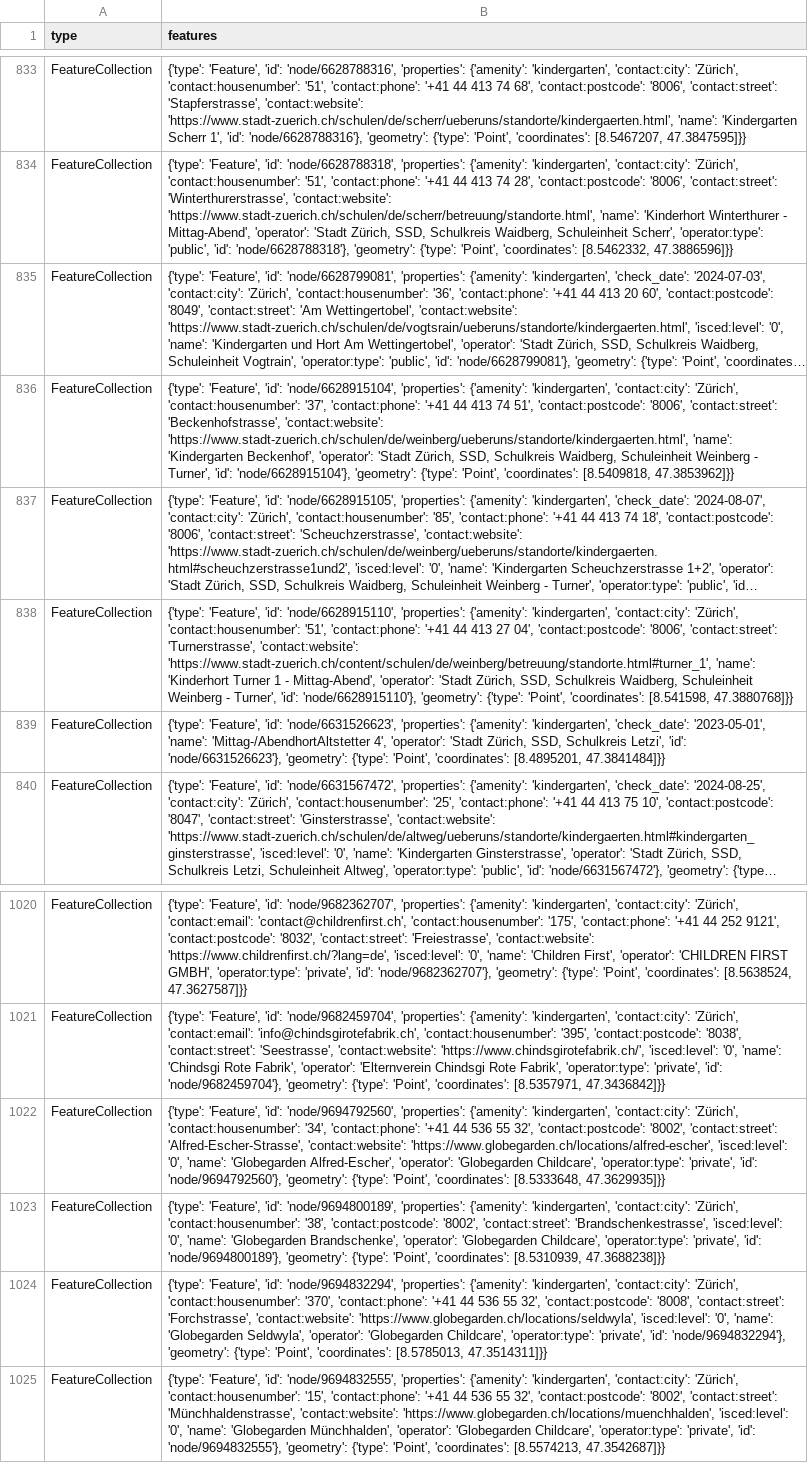
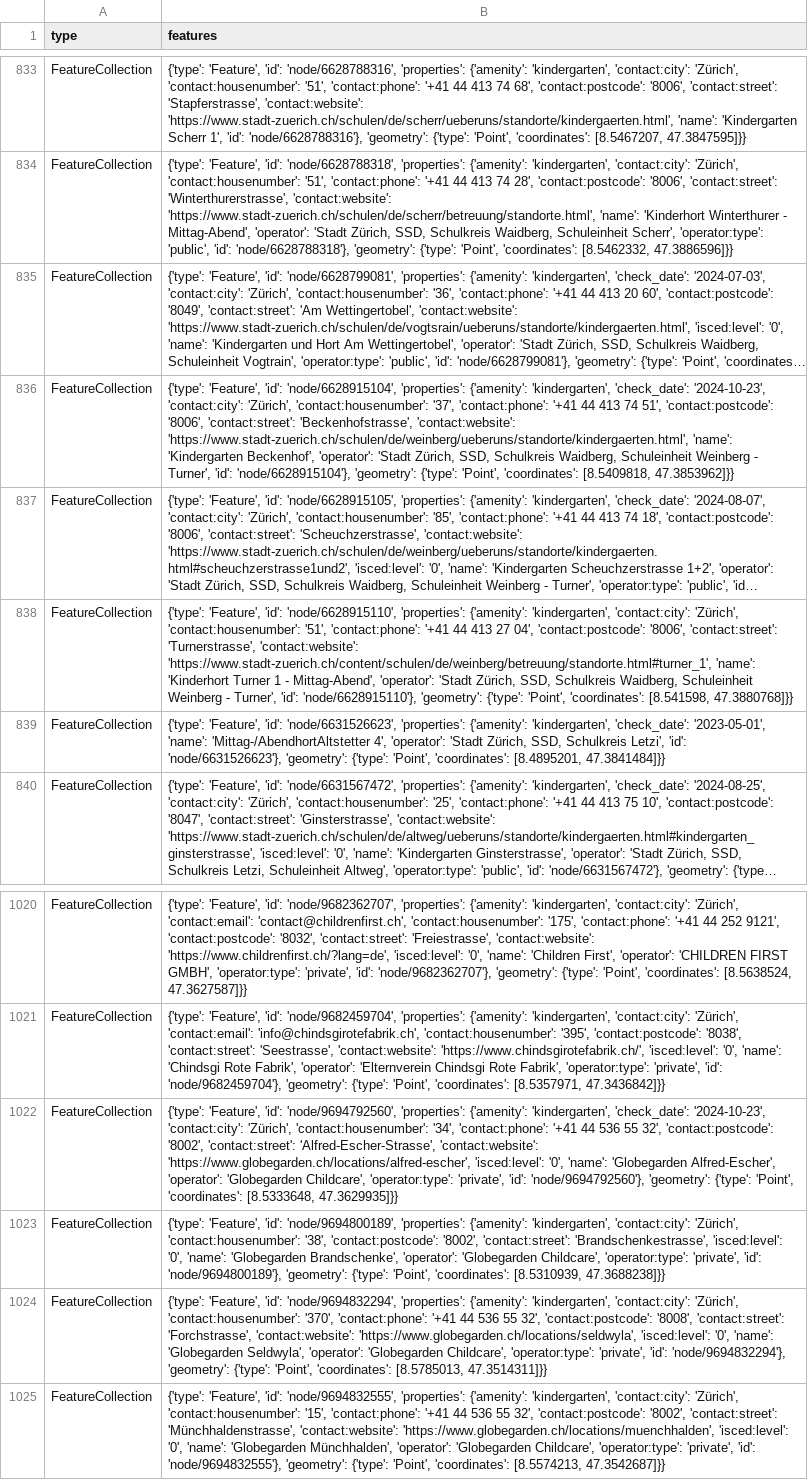
Before and after one commit to OpenBracketsCH/rescue-data, a CSV file: data/csv/kindergarten/kindergarten_dispo_srz.csv, drawn as a sheet; only a part is shown, gaps mark what is left out; long unchanged cells end in …; the diff names each change by its address in the sheet, - before the commit and + after, or states it on an @@ line.

```diff
--- a/data/csv/kindergarten/kindergarten_dispo_srz.csv
+++ b/data/csv/kindergarten/kindergarten_dispo_srz.csv
-B836 (features): …{'amenity': 'kindergarten', 'contact:city': 'Zürich',…
+B836 (features): …{'amenity': 'kindergarten', 'check_date': '2024-10-23', 'contact:city': 'Zürich',…
-B1022 (features): …{'amenity': 'kindergarten', 'contact:city': 'Zürich',…
+B1022 (features): …{'amenity': 'kindergarten', 'check_date': '2024-10-23', 'contact:city': 'Zürich',…
```
Also changed, not shown: data/csv/facilities/nursing_home/nursing_home_dispo_srz.csv, data/csv/facilities/nursing_home/nursing_home_kt_zh.csv, 9 other files.
